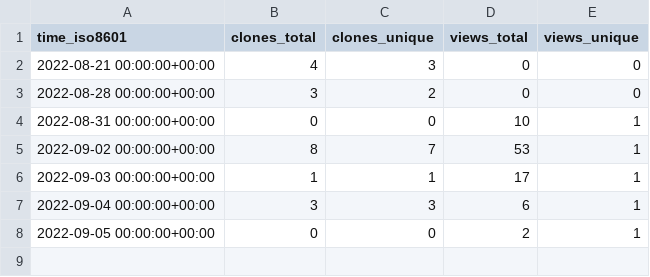
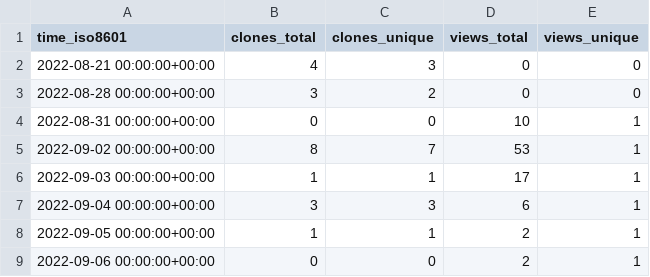
Before and after one commit to qzc438/academic-kickstart, a CSV file: qzc438/academic-kickstart/ghrs-data/views_clones_aggregate.csv, drawn as a sheet.

```diff
--- a/qzc438/academic-kickstart/ghrs-data/views_clones_aggregate.csv
+++ b/qzc438/academic-kickstart/ghrs-data/views_clones_aggregate.csv
@@ -7,2 +7,3 @@ time_iso8601,clones_total,clones_unique,views_total,views_unique
 2022-09-04 00:00:00+00:00,3,3,6,1
-2022-09-05 00:00:00+00:00,0,0,2,1
+2022-09-05 00:00:00+00:00,1,1,2,1
+2022-09-06 00:00:00+00:00,0,0,2,1
```
Also changed, not shown: 1 other file.
